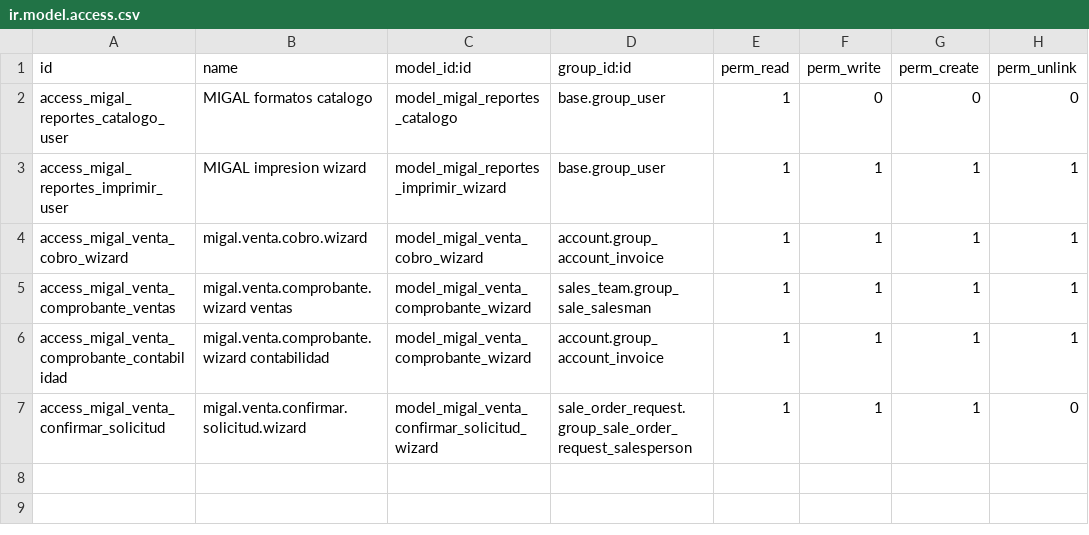
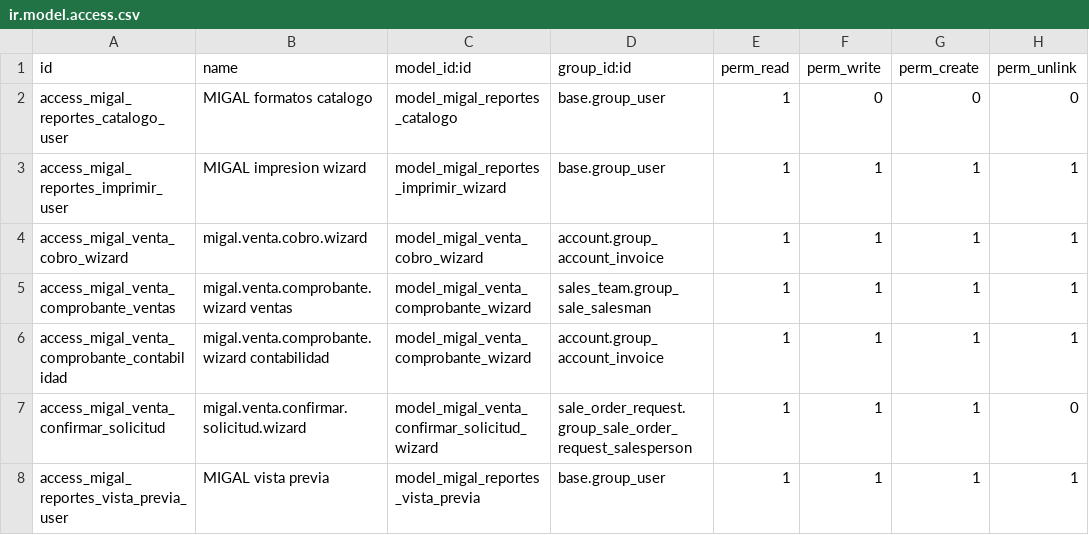
Before and after one commit to brendaf08/ERP-Migal, a CSV file: custom_addons/migal_reportes/security/ir.model.access.csv, drawn as a sheet; the diff names each change by its address in the sheet, - before the commit and + after, or states it on an @@ line.

Commit message:
feat(reportes): agregar vista previa, diagnostico de disponibilidad y logo
- Vista previa del PDF antes de imprimir en cotizaciones, comprobantes,
  entregas, recibos y estado de cuenta, con selector A4 / ticket 58 mm.
- Ticket de 58 mm con alto segun su contenido.
- Diagnostico de disponibilidad en PDF con el mensaje para el cliente.
- Logotipo MIGAL actualizado en reportes y como logo de la empresa.
- Correcciones para Odoo 19 en las plantillas de ticket y de entrega,
  fechas con formato y estados traducidos.

```diff
--- a/custom_addons/migal_reportes/security/ir.model.access.csv
+++ b/custom_addons/migal_reportes/security/ir.model.access.csv
+row 8: access_migal_reportes_vista_previa_user | MIGAL vista previa | model_migal_reportes_vista_previa | base.group_user | 1 | 1 | 1 | 1
```
Also changed, not shown: 21 other files.
